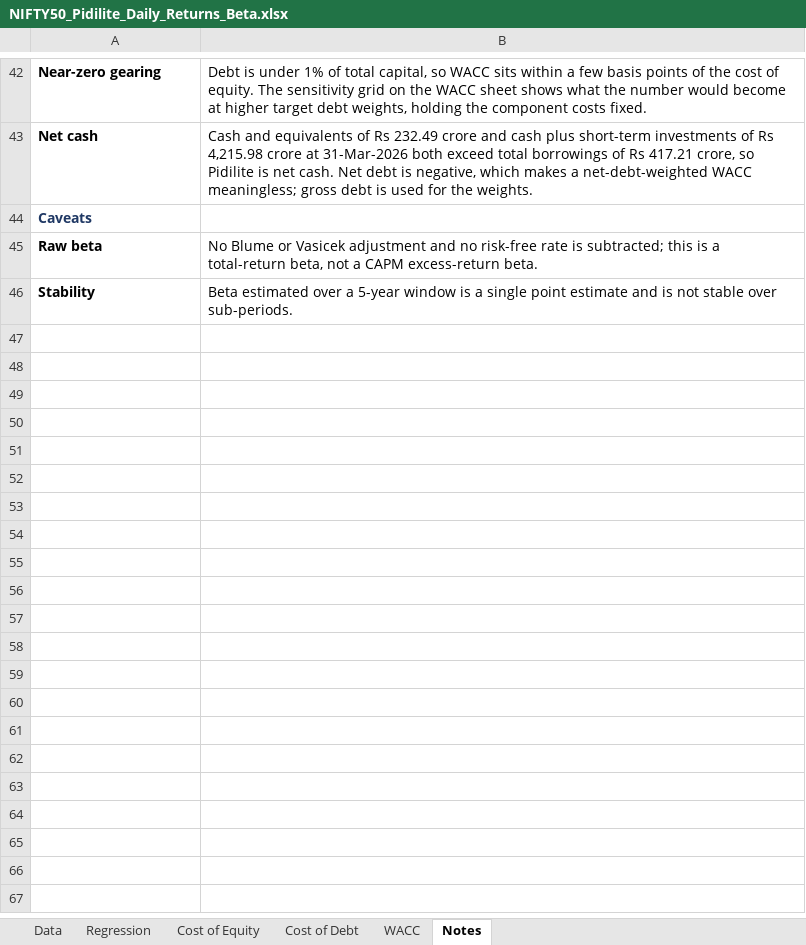
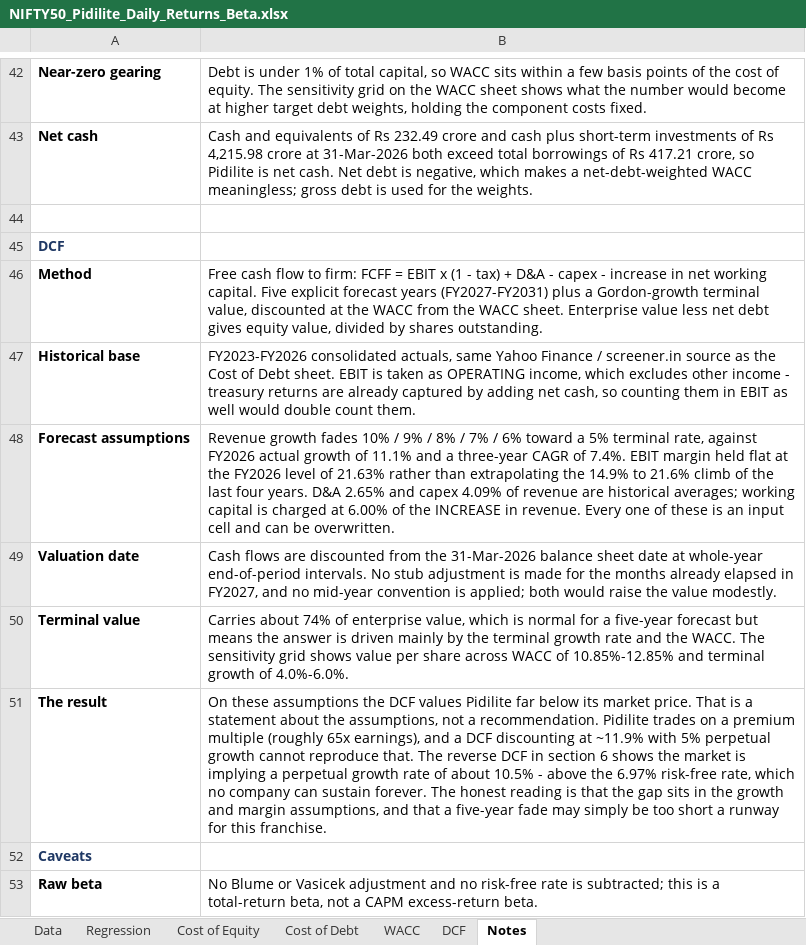
Before and after one commit to Aishwarya-Vishrawas/UFT_AOS_web_E2EOrder, an Excel workbook: analysis/NIFTY50_Pidilite_Daily_Returns_Beta.xlsx, sheet Notes, drawn as a sheet; only a part is shown, gaps mark what is left out; the shorter side is filled out with more unchanged rows; values as stored, in another font and other column widths than the file's, no borders; the diff names each change by its address in the sheet, - before the commit and + after, or states it on an @@ line.

```diff
--- a/analysis/NIFTY50_Pidilite_Daily_Returns_Beta.xlsx (sheet Notes)
+++ b/analysis/NIFTY50_Pidilite_Daily_Returns_Beta.xlsx (sheet Notes)
+sheet tab: DCF
+row 44: (empty)
+row 45: DCF
+row 46: Method | Free cash flow to firm: FCFF = EBIT x (1 - tax) + D&A - capex - increase in net working capital. Five explicit forecast years (FY2027-FY2031) plus a Gordon-growth terminal value, discounted at the WACC from the WACC sheet. Enterprise value less net debt gives equity value, divided by shares outstanding.
+row 47: Historical base | FY2023-FY2026 consolidated actuals, same Yahoo Finance / screener.in source as the Cost of Debt sheet. EBIT is taken as OPERATING income, which excludes other income - treasury returns are already captured by adding net cash, so counting them in EBIT as well would double count them.
+row 48: Forecast assumptions | Revenue growth fades 10% / 9% / 8% / 7% / 6% toward a 5% terminal rate, against FY2026 actual growth of 11.1% and a three-year CAGR of 7.4%. EBIT margin held flat at the FY2026 level of 21.63% rather than extrapolating the 14.9% to 21.6% climb of the last four years. D&A 2.65% and capex 4.09% of revenue are historical averages; working capital is charged at 6.00% of the INCREASE in revenue. Every one of these is an input cell and can be overwritten.
+row 49: Valuation date | Cash flows are discounted from the 31-Mar-2026 balance sheet date at whole-year end-of-period intervals. No stub adjustment is made for the months already elapsed in FY2027, and no mid-year convention is applied; both would raise the value modestly.
+row 50: Terminal value | Carries about 74% of enterprise value, which is normal for a five-year forecast but means the answer is driven mainly by the terminal growth rate and the WACC. The sensitivity grid shows value per share across WACC of 10.85%-12.85% and terminal growth of 4.0%-6.0%.
+row 51: The result | On these assumptions the DCF values Pidilite far below its market price. That is a statement about the assumptions, not a recommendation. Pidilite trades on a premium multiple (roughly 65x earnings), and a DCF discounting at ~11.9% with 5% perpetual growth cannot reproduce that. The reverse DCF in section 6 shows the market is implying a perpetual growth rate of about 10.5% - above the 6.97% risk-free rate, which no company can sustain forever. The honest reading is that the gap sits in the growth and margin assumptions, and that a five-year fade may simply be too short a runway for this franchise.
```
Also changed, not shown: sheet Data, 1 other file.
